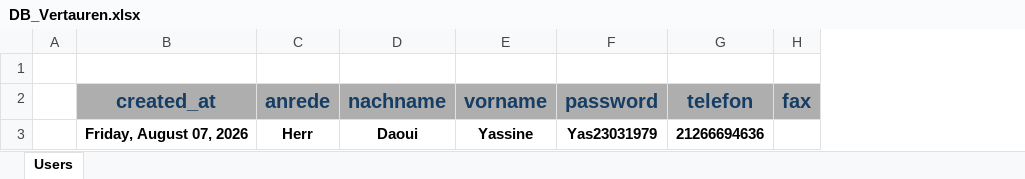
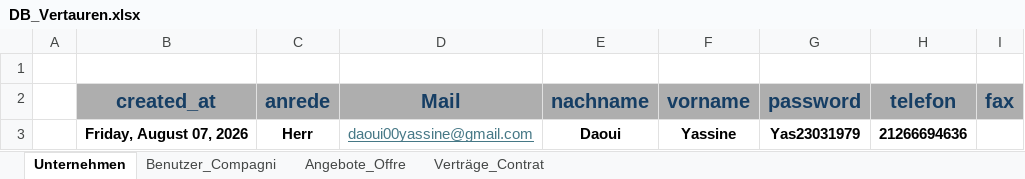
Before and after one commit to YDaoui/Vertrauen, an Excel workbook: Dashbords/DB_Vertauren.xlsx, sheet Unternehmen, drawn as a sheet; values as stored, in another font and other column widths than the file's, no borders; the diff names each change by its address in the sheet, - before the commit and + after, or states it on an @@ line.

```diff
--- a/Dashbords/DB_Vertauren.xlsx (sheet Unternehmen)
+++ b/Dashbords/DB_Vertauren.xlsx (sheet Unternehmen)
-sheet tab: Users
+sheet tab: Unternehmen
+sheet tab: Benutzer_Compagni
+sheet tab: Angebote_Offre
+sheet tab: Verträge_Contrat
+column D (Mail), row 3: daoui00yassine@gmail.com
```
Also changed, not shown: 8 other files.
